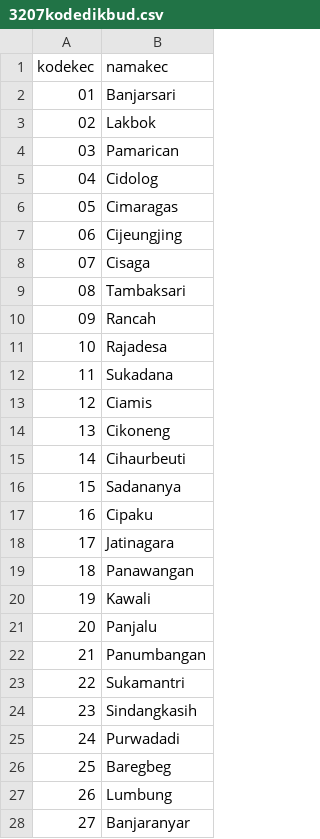
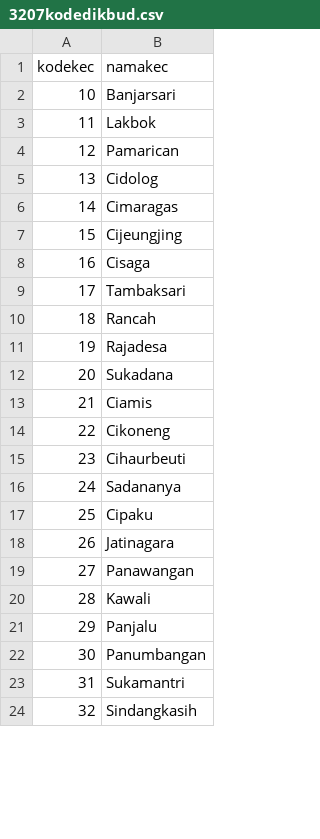
Before and after one commit to firmanh3200/data-pokok-desa, a CSV file: data/dikdas/3207kodedikbud.csv, drawn as a sheet; only a part is shown; the diff covers the shown part only.

Commit message:
memperbaiki kode ciamis dan pangandaran

```diff
--- a/data/dikdas/3207kodedikbud.csv
+++ b/data/dikdas/3207kodedikbud.csv
@@ -1,28 +1,24 @@
 kodekec,namakec
-01,Banjarsari
-02,Lakbok
-03,Pamarican
-04,Cidolog
-05,Cimaragas
-06,Cijeungjing
-07,Cisaga
-08,Tambaksari
-09,Rancah
-10,Rajadesa
-11,Sukadana
-12,Ciamis
-13,Cikoneng
-14,Cihaurbeuti
-15,Sadananya
-16,Cipaku
-17,Jatinagara
-18,Panawangan
-19,Kawali
-20,Panjalu
-21,Panumbangan
-22,Sukamantri
-23,Sindangkasih
-24,Purwadadi
-25,Baregbeg
-26,Lumbung
-27,Banjaranyar
+10,Banjarsari
+11,Lakbok
+12,Pamarican
+13,Cidolog
+14,Cimaragas
+15,Cijeungjing
+16,Cisaga
+17,Tambaksari
+18,Rancah
+19,Rajadesa
+20,Sukadana
+21,Ciamis
+22,Cikoneng
+23,Cihaurbeuti
+24,Sadananya
+25,Cipaku
+26,Jatinagara
+27,Panawangan
+28,Kawali
+29,Panjalu
+30,Panumbangan
+31,Sukamantri
+32,Sindangkasih
```
Also changed, not shown: 4 added rows elsewhere in this file, 1 other file.
